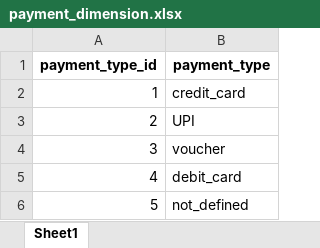
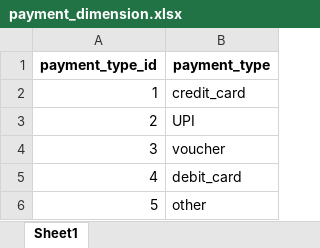
Before and after one commit to AminelMhl/Business-Intelligence-Project-Target-Sales-Analysis, an Excel workbook: Modeling and Storage/Modeling/dimensions excel_format/payment_dimension.xlsx, sheet Sheet1, drawn as a sheet; values as stored, in another font and other column widths than the file's, no borders; the diff names each change by its address in the sheet, - before the commit and + after, or states it on an @@ line.

```diff
--- a/Modeling and Storage/Modeling/dimensions excel_format/payment_dimension.xlsx (sheet Sheet1)
+++ b/Modeling and Storage/Modeling/dimensions excel_format/payment_dimension.xlsx (sheet Sheet1)
-B6 (payment_type): not_defined
+B6 (payment_type): other
```
Also changed, not shown: Modeling and Storage/Modeling/dimensions excel_format/seller_dimension.xlsx, 7 other files.
